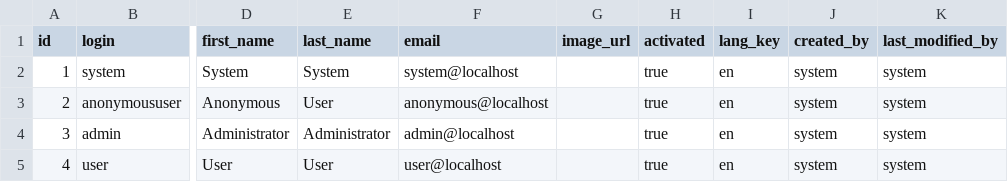
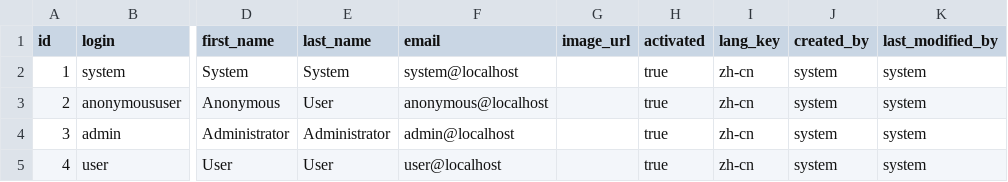
Before and after one commit to yingw/jhipster-demo, a CSV file: src/main/resources/config/liquibase/users.csv, drawn as a sheet; only a part is shown, gaps mark what is left out; the diff names each change by its address in the sheet, - before the commit and + after, or states it on an @@ line.

```diff
--- a/src/main/resources/config/liquibase/users.csv
+++ b/src/main/resources/config/liquibase/users.csv
-I2:I5 (lang_key): en
+I2:I5 (lang_key): zh-cn
```
Also changed, not shown: 13 other files.
